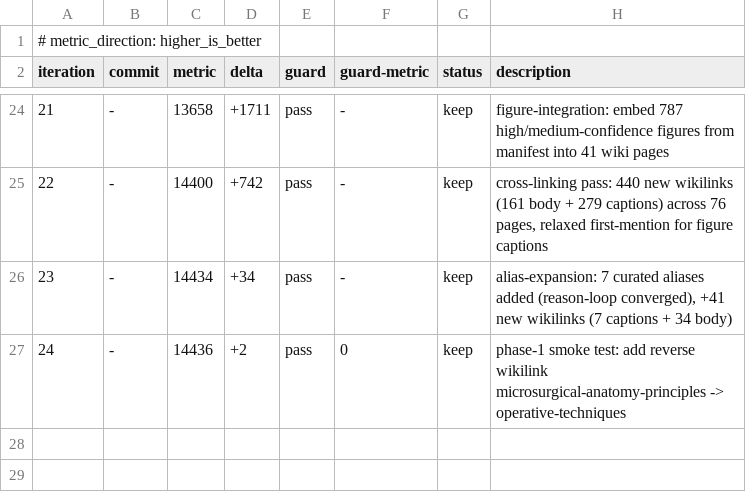
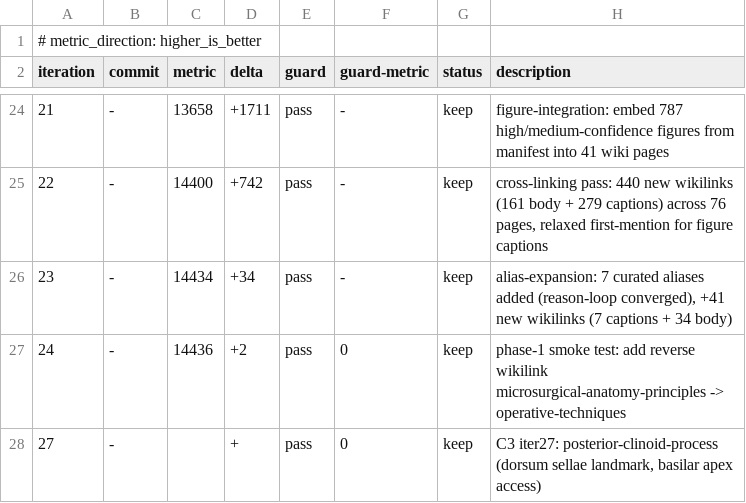
Before and after one commit to brainbloodbarrier/Rhotons-wiki, a TSV file: .autoresearch/rhoton/results.tsv, drawn as a sheet; only a part is shown, gaps mark what is left out; the diff names each change by its address in the sheet, - before the commit and + after, or states it on an @@ line.

```diff
--- a/.autoresearch/rhoton/results.tsv
+++ b/.autoresearch/rhoton/results.tsv
+row 28: 27 | - |  | + | pass | 0 | keep | C3 iter27: posterior-clinoid-process (dorsum sellae landmark, basilar apex access)
```
Also changed, not shown: 1 other file.
